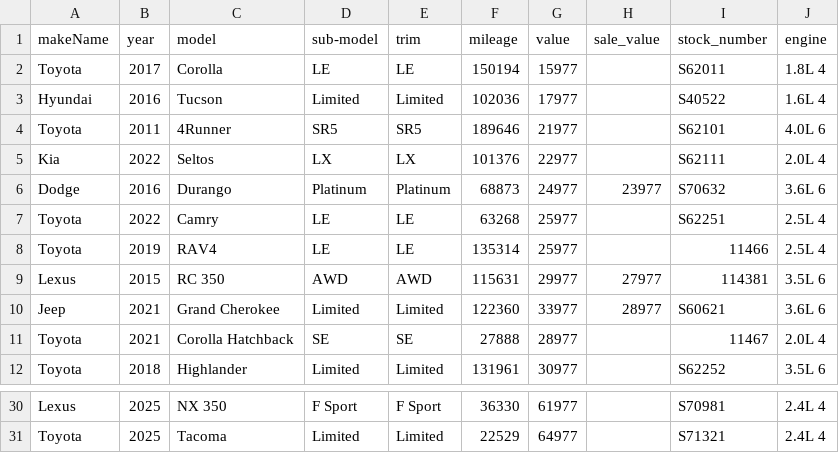
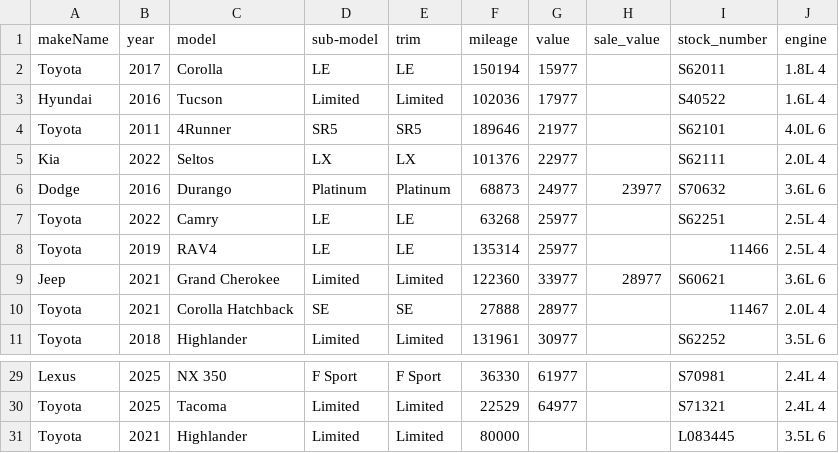
Before and after one commit to monilp28/RDTPDF, a CSV file: public/data/inventory.csv, drawn as a sheet; only a part is shown, gaps mark what is left out.

```diff
--- a/public/data/inventory.csv
+++ b/public/data/inventory.csv
@@ -8,3 +8,2 @@ Toyota,2022,Camry,LE,LE,63268,25977,,S62251,2.5L 4
 Toyota,2019,RAV4,LE,LE,135314,25977,,11466,2.5L 4
-Lexus,2015,RC 350,AWD,AWD,115631,29977,27977,114381,3.5L 6
 Jeep,2021,Grand Cherokee,Limited,Limited,122360,33977,28977,S60621,3.6L 6
@@ -31 +30,2 @@ Lexus,2025,NX 350,F Sport,F Sport,36330,61977,,S70981,2.4L 4
 Toyota,2025,Tacoma,Limited,Limited,22529,64977,,S71321,2.4L 4
+Toyota,2021,Highlander,Limited,Limited,80000,,,L083445,3.5L 6
```
